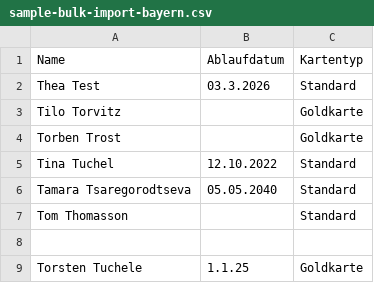
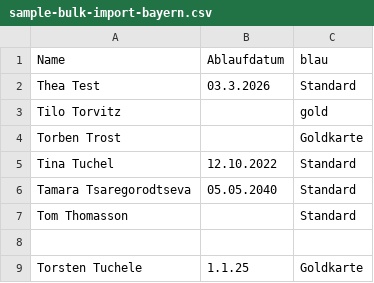
Before and after one commit to digitalfabrik/entitlementcard, a CSV file: administration/resources/cards/sample-bulk-import-bayern.csv, drawn as a sheet.

```diff
--- a/administration/resources/cards/sample-bulk-import-bayern.csv
+++ b/administration/resources/cards/sample-bulk-import-bayern.csv
@@ -1,4 +1,4 @@
-Name,Ablaufdatum,Kartentyp
+Name,Ablaufdatum,blau
 Thea Test,03.3.2026,Standard
-Tilo Torvitz,,Goldkarte
+Tilo Torvitz,,gold
 Torben Trost,,Goldkarte
```
Also changed, not shown: 1 other file.
